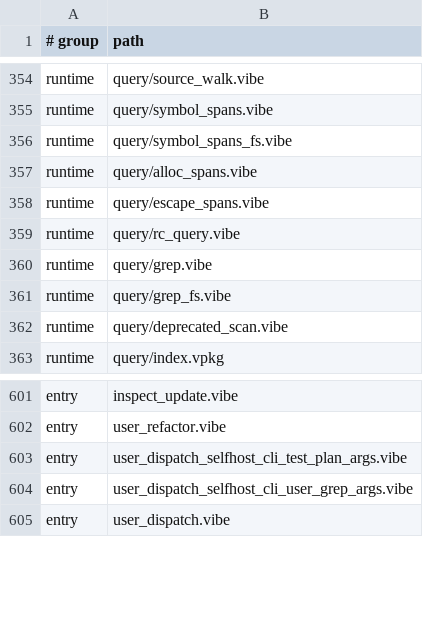
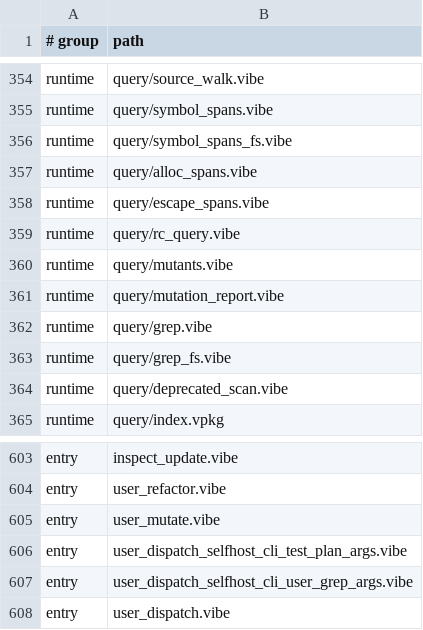
Before and after one commit to mizchi/vibe-lang, a TSV file: lib/@vibe/compiler/compiler_sources_manifest.tsv, drawn as a sheet; only a part is shown, gaps mark what is left out.

Commit message:
vibe mutate: built-in mutation testing to find redundant tests (#3504)

```diff
--- a/lib/@vibe/compiler/compiler_sources_manifest.tsv
+++ b/lib/@vibe/compiler/compiler_sources_manifest.tsv
@@ -359,2 +359,4 @@ runtime	query/escape_spans.vibe
 runtime	query/rc_query.vibe
+runtime	query/mutants.vibe
+runtime	query/mutation_report.vibe
 runtime	query/grep.vibe
@@ -602,2 +604,3 @@ entry	inspect_update.vibe
 entry	user_refactor.vibe
+entry	user_mutate.vibe
 entry	user_dispatch_selfhost_cli_test_plan_args.vibe
```
Also changed, not shown: 28 other files.
